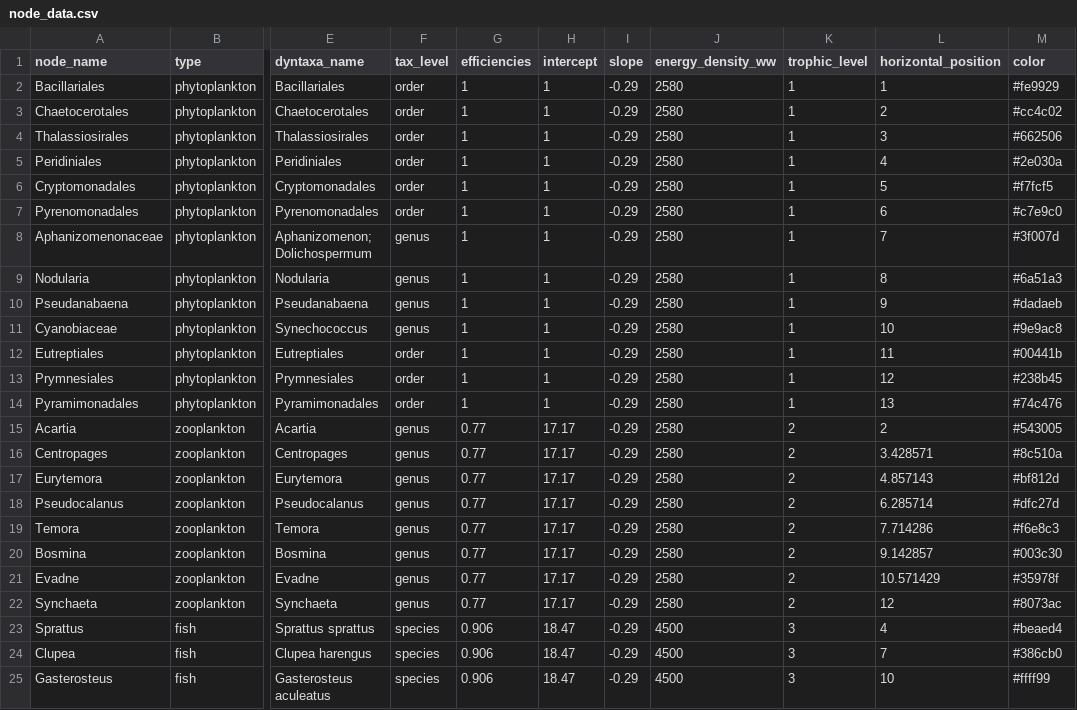
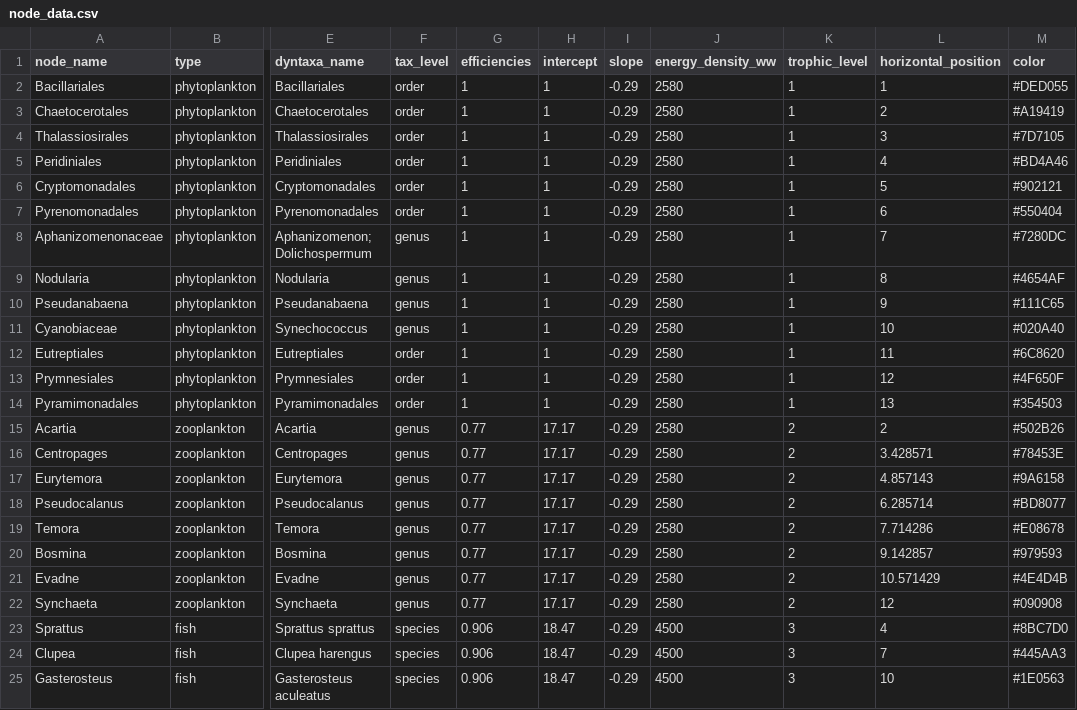
Before and after one commit to KMGJan/DNA2FLUX, a CSV file: data/raw/node_data.csv, drawn as a sheet; only a part is shown, gaps mark what is left out; the diff names each change by its address in the sheet, - before the commit and + after, or states it on an @@ line.

Commit message:
Change of colors

```diff
--- a/data/raw/node_data.csv
+++ b/data/raw/node_data.csv
-M2 (color): #fe9929
+M2 (color): #DED055
-M3 (color): #cc4c02
+M3 (color): #A19419
-M4 (color): #662506
+M4 (color): #7D7105
-M5 (color): #2e030a
+M5 (color): #BD4A46
-M6 (color): #f7fcf5
+M6 (color): #902121
-M7 (color): #c7e9c0
+M7 (color): #550404
-M8 (color): #3f007d
+M8 (color): #7280DC
-M9 (color): #6a51a3
+M9 (color): #4654AF
-M10 (color): #dadaeb
+M10 (color): #111C65
-M11 (color): #9e9ac8
+M11 (color): #020A40
-M12 (color): #00441b
+M12 (color): #6C8620
-M13 (color): #238b45
+M13 (color): #4F650F
-M14 (color): #74c476
+M14 (color): #354503
-M15 (color): #543005
+M15 (color): #502B26
-M16 (color): #8c510a
+M16 (color): #78453E
-M17 (color): #bf812d
+M17 (color): #9A6158
-M18 (color): #dfc27d
+M18 (color): #BD8077
-M19 (color): #f6e8c3
+M19 (color): #E08678
-M20 (color): #003c30
+M20 (color): #979593
-M21 (color): #35978f
+M21 (color): #4E4D4B
-M22 (color): #8073ac
+M22 (color): #090908
-M23 (color): #beaed4
+M23 (color): #8BC7D0
-M24 (color): #386cb0
+M24 (color): #445AA3
-M25 (color): #ffff99
+M25 (color): #1E0563
```
Also changed, not shown: 1 other file.
